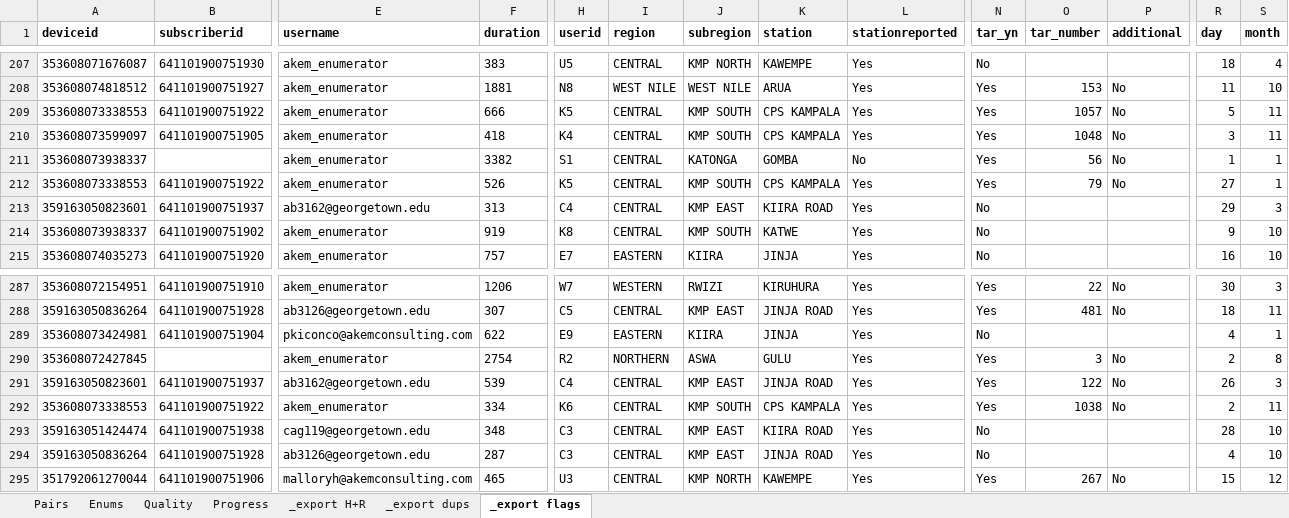
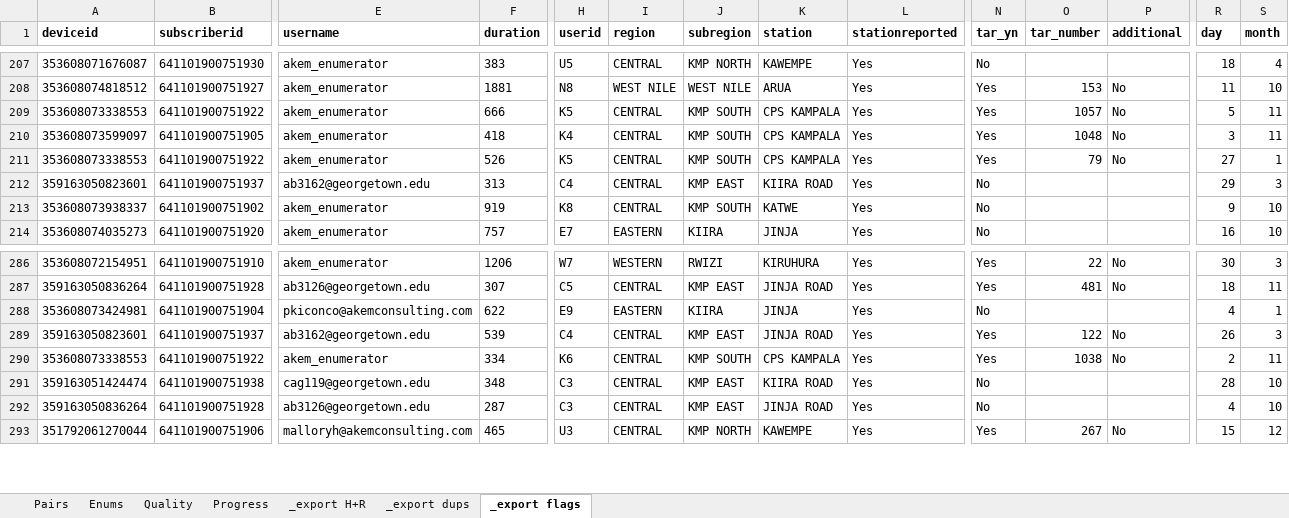
Before and after one commit to wngrahams/SpeakUp-HFCs, an Excel workbook: Monitoring/Round 4 monitoring/Monitoring_template_Rd4.xlsx, sheet _export flags, drawn as a sheet; only a part is shown, gaps mark what is left out; values as stored, in another font and other column widths than the file's, no borders; rows hold the shown columns only; the diff names each change by its address in the sheet, - before the commit and + after, or states it on an @@ line.

```diff
--- a/Monitoring/Round 4 monitoring/Monitoring_template_Rd4.xlsx (sheet _export flags)
+++ b/Monitoring/Round 4 monitoring/Monitoring_template_Rd4.xlsx (sheet _export flags)
-row 211: 353608073938337 |  | akem_enumerator | 3382 | S1 | CENTRAL | KATONGA | GOMBA | No | Yes | 56 | No | 1 | 1
-row 290: 353608072427845 |  | akem_enumerator | 2754 | R2 | NORTHERN | ASWA | GULU | Yes | Yes | 3 | No | 2 | 8
```
Also changed, not shown: sheet _export H+R, sheet Quality, sheet _export dups.
